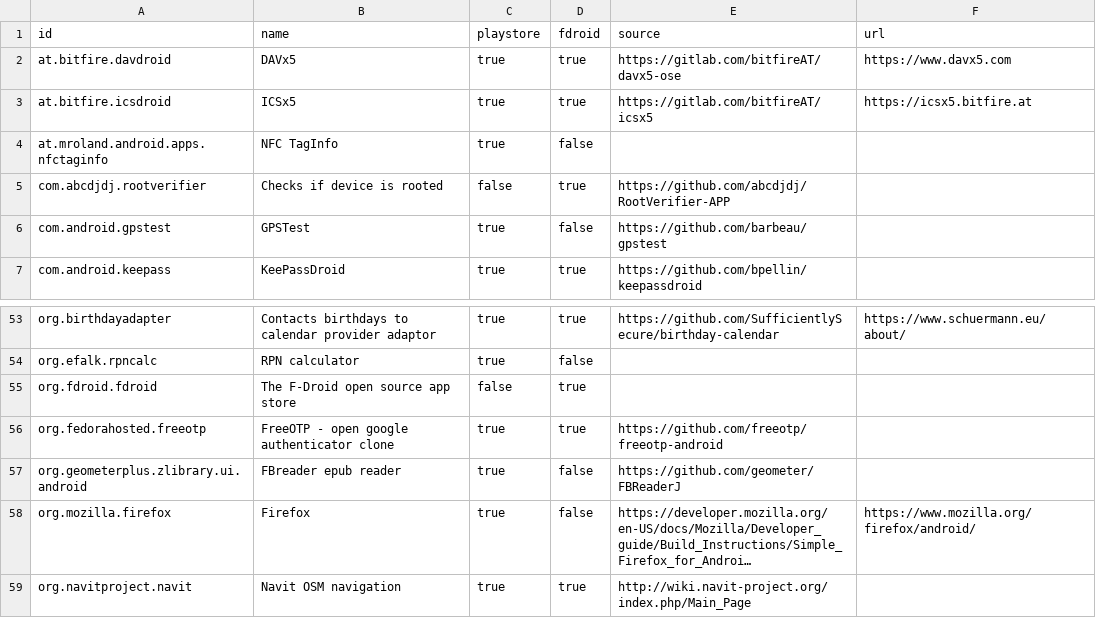
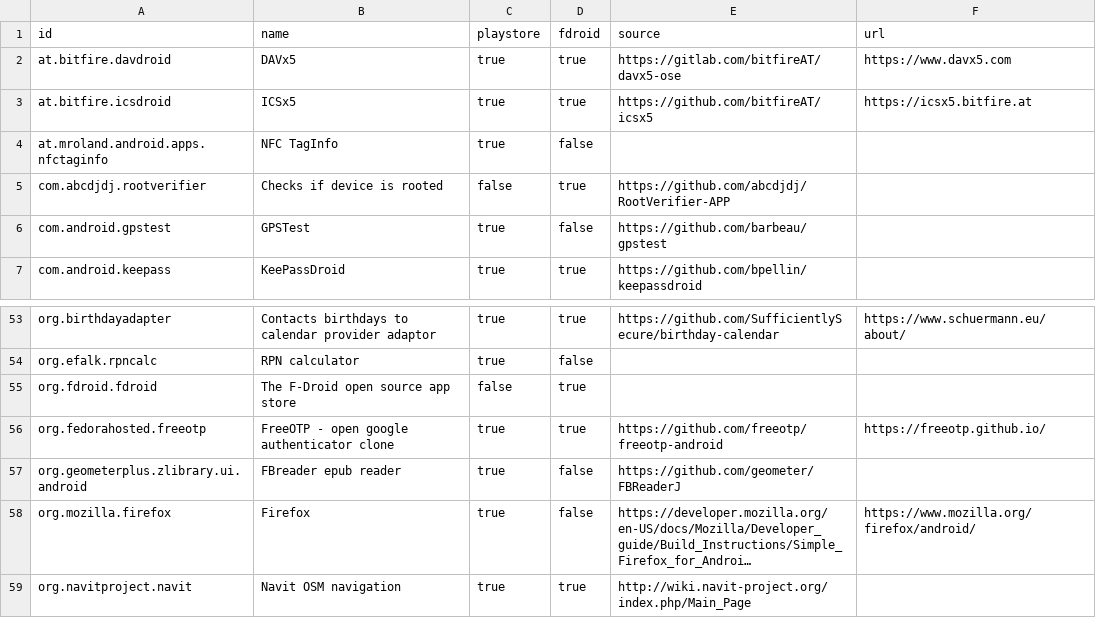
Before and after one commit to gsauthof/playbook, a CSV file: android/app.csv, drawn as a sheet; only a part is shown, gaps mark what is left out; long unchanged cells end in ….

Commit message:
update urls

```diff
--- a/android/app.csv
+++ b/android/app.csv
@@ -2,3 +2,3 @@ id,name,playstore,fdroid,source,url
 at.bitfire.davdroid,DAVx5,true,true,https://gitlab.com/bitfireAT/davx5-ose,https://www.davx5.com
-at.bitfire.icsdroid,ICSx5,true,true,https://gitlab.com/bitfireAT/icsx5,https://icsx5.bitfire.at
+at.bitfire.icsdroid,ICSx5,true,true,https://github.com/bitfireAT/icsx5,https://icsx5.bitfire.at
 at.mroland.android.apps.nfctaginfo,NFC TagInfo,true,false,
@@ -55,3 +55,3 @@ org.efalk.rpncalc,RPN calculator,true,false,
 org.fdroid.fdroid,The F-Droid open source app store,false,true
-org.fedorahosted.freeotp,FreeOTP - open google authenticator clone,true,true,https://github.com/freeotp/freeotp-android,
+org.fedorahosted.freeotp,FreeOTP - open google authenticator clone,true,true,https://github.com/freeotp/freeotp-android,https://freeotp.github.io/
 org.geometerplus.zlibrary.ui.android,FBreader epub reader,true,false,https://github.com/geometer/FBReaderJ,
```
